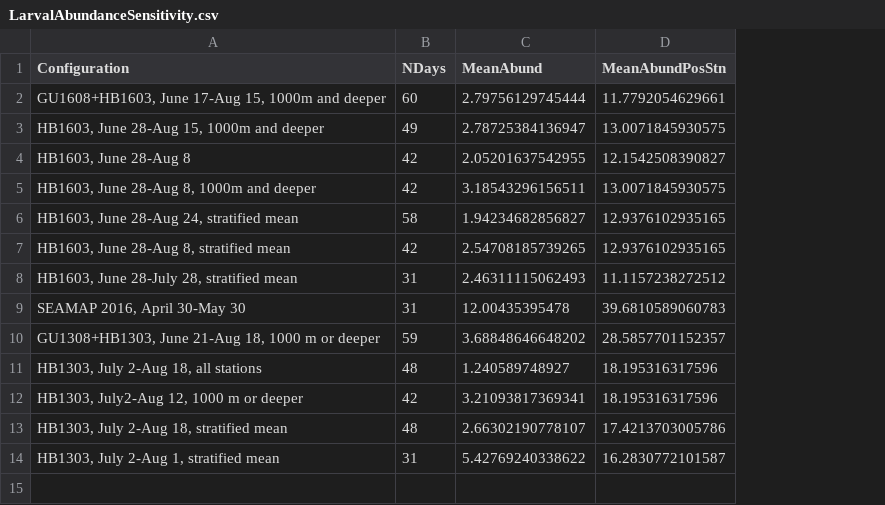
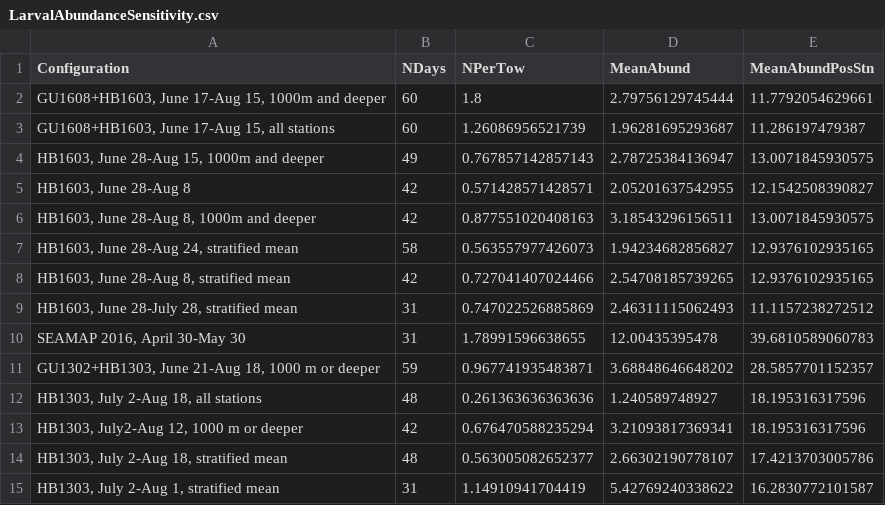
Before and after one commit to chrissy3815/SlopeSeaBluefinTuna, a CSV file: results/LarvalAbundanceSensitivity.csv, drawn as a sheet; addresses are those after the commit; the diff names each change by its address in the sheet, - before the commit and + after, or states it on an @@ line.

```diff
--- a/results/LarvalAbundanceSensitivity.csv
+++ b/results/LarvalAbundanceSensitivity.csv
+column C (NPerTow), row 2: 1.8; rows 4-15: 0.767857142857143 | 0.571428571428571 | 0.877551020408163 | 0.563557977426073 | 0.727041407024466 | 0.747022526885869 | 1.78991596638655 | 0.967741935483871 | 0.261363636363636 | 0.676470588235294 | 0.563005082652377 | 1.14910941704419
+row 3: GU1608+HB1603, June 17-Aug 15, all stations | 60 | 1.26086956521739 | 1.96281695293687 | 11.286197479387
-A11 (Configuration): GU1308+HB1303, June 21-Aug…
+A11 (Configuration): GU1302+HB1303, June 21-Aug…
```
Also changed, not shown: results/SlopeSeaOto_2020Reads_read2order.csv, results/SlopeSeaOto_2020Reads_read3order.csv, 15 other files.
